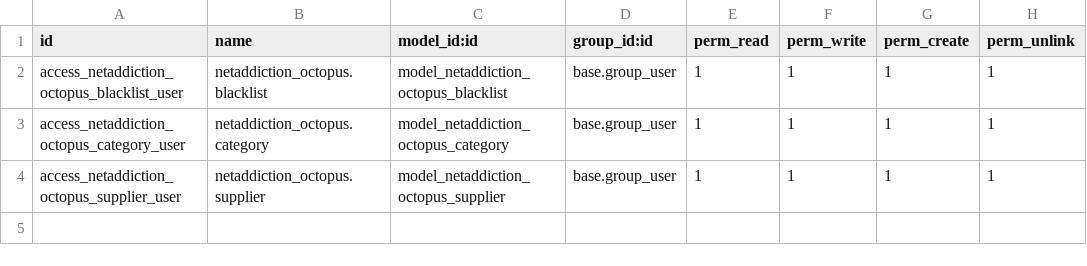
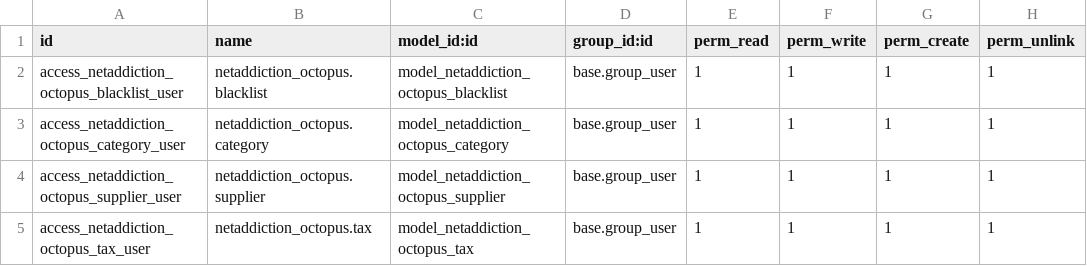
Before and after one commit to cokotracy/netaddiction_addons, a CSV file: netaddiction_octopus/security/ir.model.access.csv, drawn as a sheet.

Commit message:
[IMP] [netaddiction_octopus] Migrated class tax

```diff
--- a/netaddiction_octopus/security/ir.model.access.csv
+++ b/netaddiction_octopus/security/ir.model.access.csv
@@ -4 +4,2 @@ access_netaddiction_octopus_category_user,netaddiction_octopus.category,model_ne
 access_netaddiction_octopus_supplier_user,netaddiction_octopus.supplier,model_netaddiction_octopus_supplier,base.group_user,1,1,1,1
+access_netaddiction_octopus_tax_user,netaddiction_octopus.tax,model_netaddiction_octopus_tax,base.group_user,1,1,1,1
```
Also changed, not shown: 6 other files.
